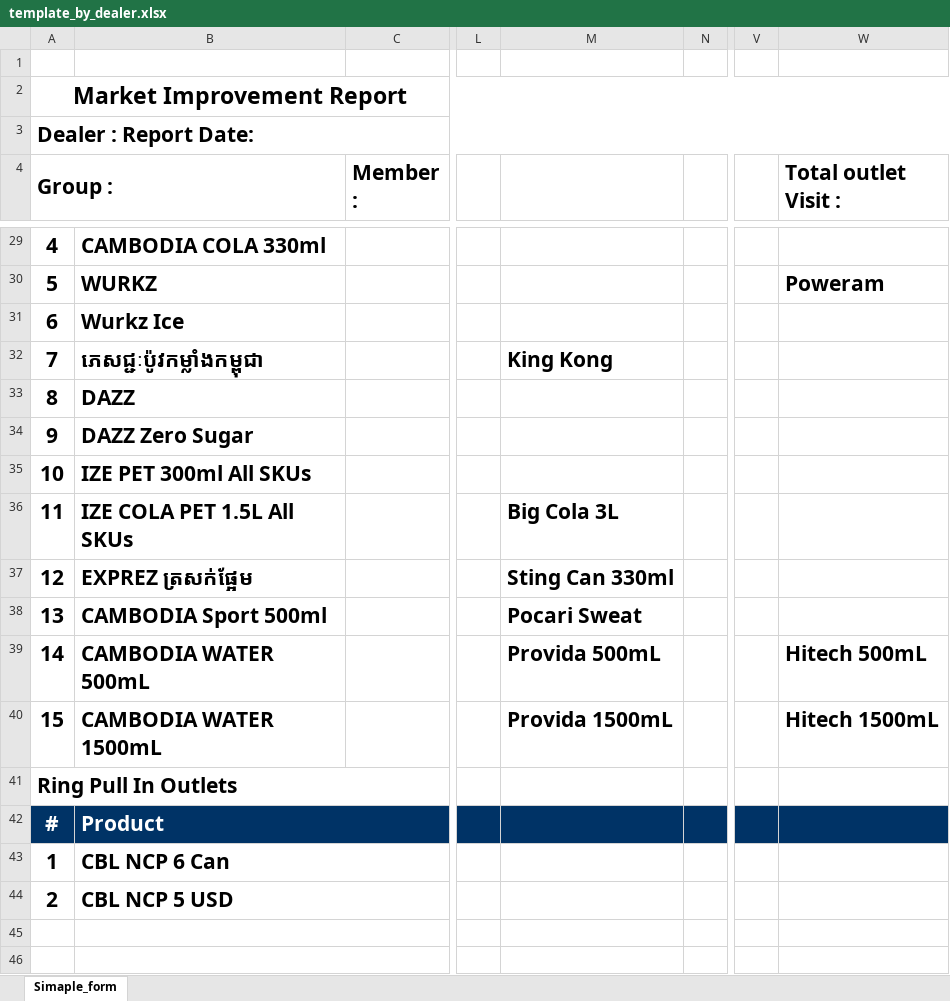
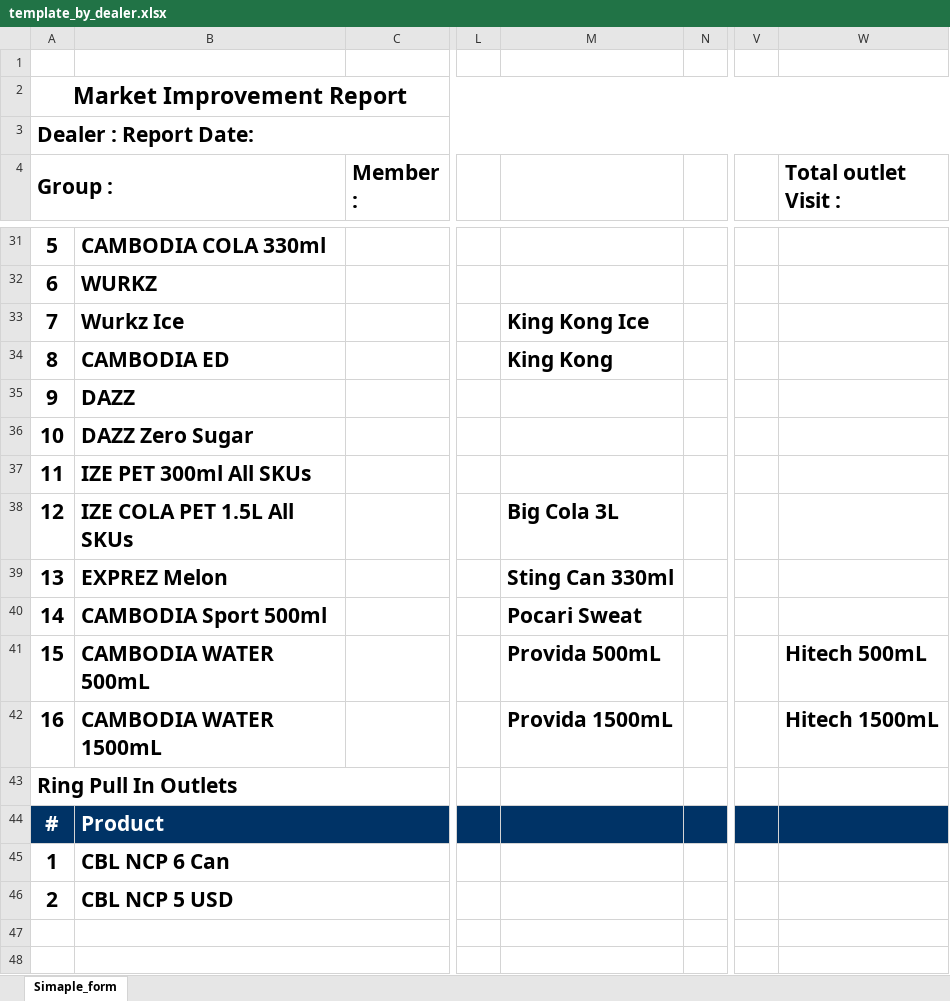
Before and after one commit to phearomITE/Market_Survey, an Excel workbook: templates/template_by_dealer.xlsx, sheet Simaple_form, drawn as a sheet; only a part is shown, gaps mark what is left out; values as stored, in another font and other column widths than the file's, no borders; charts and pictures not drawn; addresses are those after the commit; the diff covers the shown part only; the diff names each change by its address in the sheet, - before the commit and + after, or states it on an @@ line.

```diff
--- a/templates/template_by_dealer.xlsx (sheet Simaple_form)
+++ b/templates/template_by_dealer.xlsx (sheet Simaple_form)
-A31 (Group :): 4
+A31 (Group :): 5
-A32 (Group :): 5
+A32 (Group :): 6
-W32 (Total outlet Visit :): Poweram
+W32 (Total outlet Visit :): (empty)
-A33 (Group :): 6
+A33 (Group :): 7
-M33: (empty)
+M33: King Kong Ice
-A34 (Group :): 7
+A34 (Group :): 8
-B34: ភេសជ្ជៈប៉ូវកម្លាំងកម្ពុជា
+B34: CAMBODIA ED
-A35 (Group :): 8
+A35 (Group :): 9
-A36 (Group :): 9
+A36 (Group :): 10
-A37 (Group :): 10
+A37 (Group :): 11
-A38 (Group :): 11
+A38 (Group :): 12
-A39 (Group :): 12
+A39 (Group :): 13
-B39: EXPREZ ត្រសក់ផ្អែម
+B39: EXPREZ Melon
-A40 (Group :): 13
+A40 (Group :): 14
-A41 (Group :): 14
+A41 (Group :): 15
-A42 (Group :): 15
+A42 (Group :): 16
```
Also changed, not shown: 5 added rows, 3 removed rows and 17 edited cells elsewhere in this sheet, templates/KB_Market_Improvement_XLSForm.xlsx, templates/template_channel_specialist.xlsx, 28 other files.
